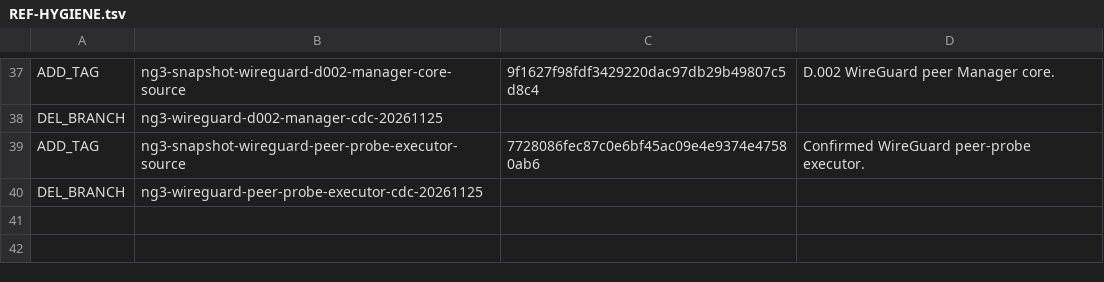
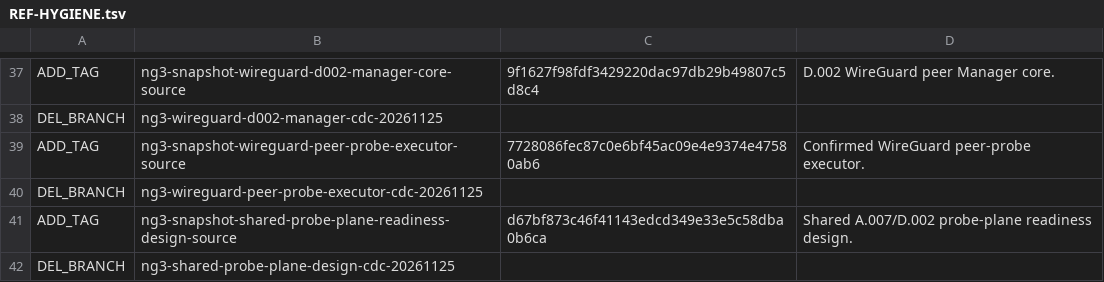
Before and after one commit to abyssdigger/vpn-gateway, a TSV file: REF-HYGIENE.tsv, drawn as a sheet; only a part is shown, gaps mark what is left out.

Commit message:
Record shared probe-plane design ref hygiene

```diff
--- a/REF-HYGIENE.tsv
+++ b/REF-HYGIENE.tsv
@@ -40 +40,3 @@ ADD_TAG	ng3-snapshot-wireguard-peer-probe-executor-source	7728086fec87c0e6bf45ac
 DEL_BRANCH	ng3-wireguard-peer-probe-executor-cdc-20261125
+ADD_TAG	ng3-snapshot-shared-probe-plane-readiness-design-source	d67bf873c46f41143edcd349e33e5c58dba0b6ca	Shared A.007/D.002 probe-plane readiness design.
+DEL_BRANCH	ng3-shared-probe-plane-design-cdc-20261125
```
